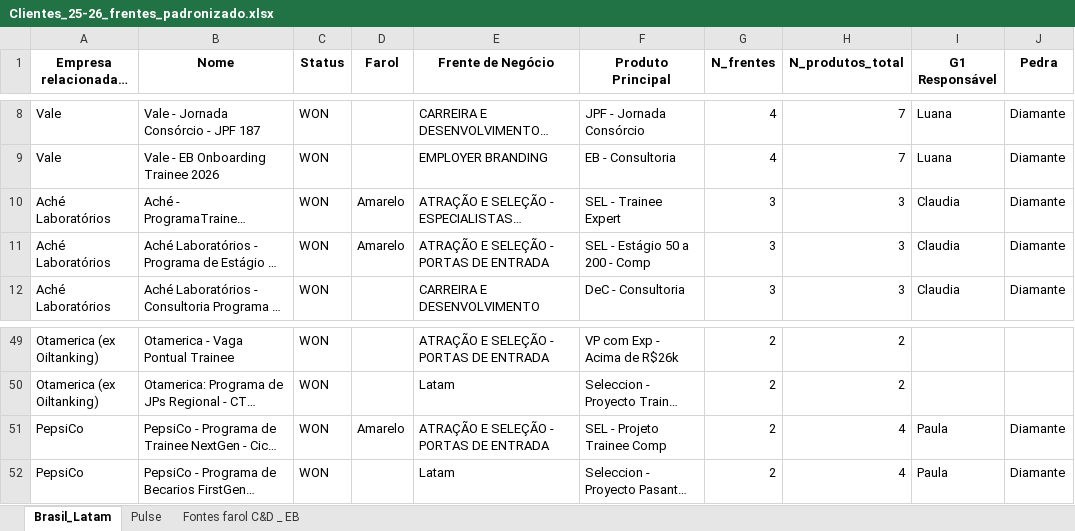
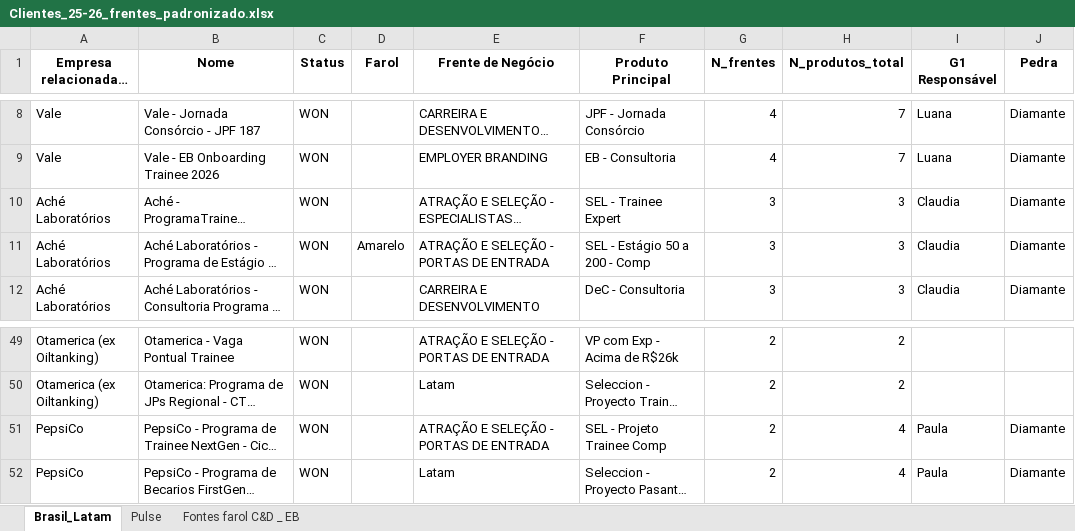
Before and after one commit to LucasF-Moreira/clientes_frentes, an Excel workbook: Clientes_25-26_frentes_padronizado.xlsx, sheet Brasil_Latam, drawn as a sheet; only a part is shown, gaps mark what is left out; long unchanged cells end in …; values as stored, in another font and other column widths than the file's, no borders; the diff names each change by its address in the sheet, - before the commit and + after, or states it on an @@ line.

```diff
--- a/Clientes_25-26_frentes_padronizado.xlsx (sheet Brasil_Latam)
+++ b/Clientes_25-26_frentes_padronizado.xlsx (sheet Brasil_Latam)
-D10 (Farol): Amarelo
+D10 (Farol): (empty)
-D51 (Farol): Amarelo
+D51 (Farol): (empty)
```
Also changed, not shown: sheet Pulse.
